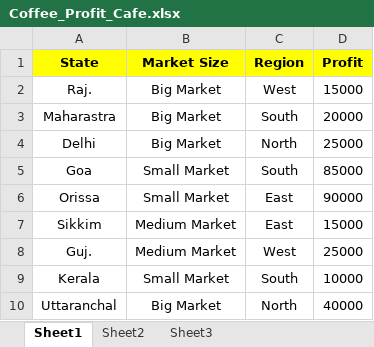
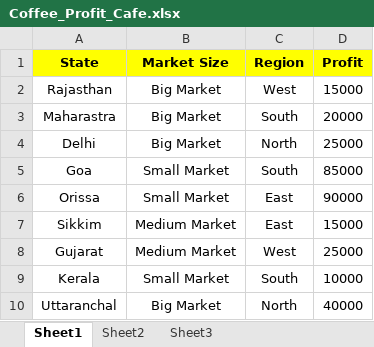
Before and after one commit to AnshMittal1811/Tableau, an Excel workbook: Data_sources/Coffee_Profit_Cafe.xlsx, sheet Sheet1, drawn as a sheet; values as stored, in another font and other column widths than the file's, no borders; charts and pictures not drawn; the diff names each change by its address in the sheet, - before the commit and + after, or states it on an @@ line.

```diff
--- a/Data_sources/Coffee_Profit_Cafe.xlsx (sheet Sheet1)
+++ b/Data_sources/Coffee_Profit_Cafe.xlsx (sheet Sheet1)
-A2 (State): Raj.
+A2 (State): Rajasthan
-A8 (State): Guj.
+A8 (State): Gujarat
```
Also changed, not shown: charts or pictures, Data_sources/Coffee_Sales_Cafe.xlsx, 1 other file.
